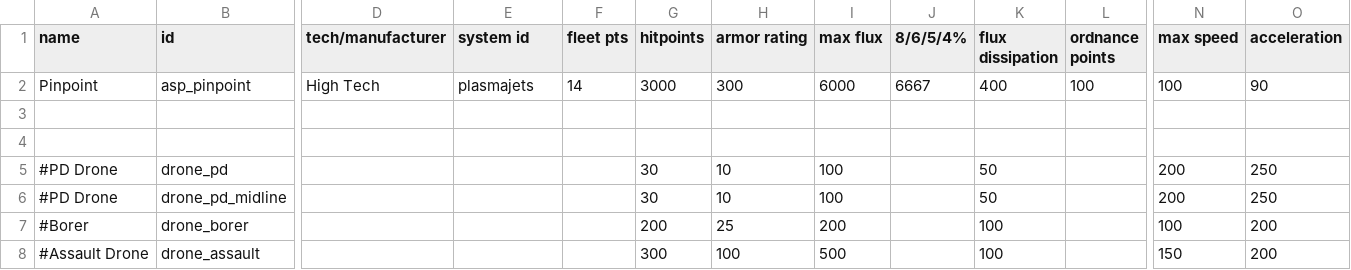
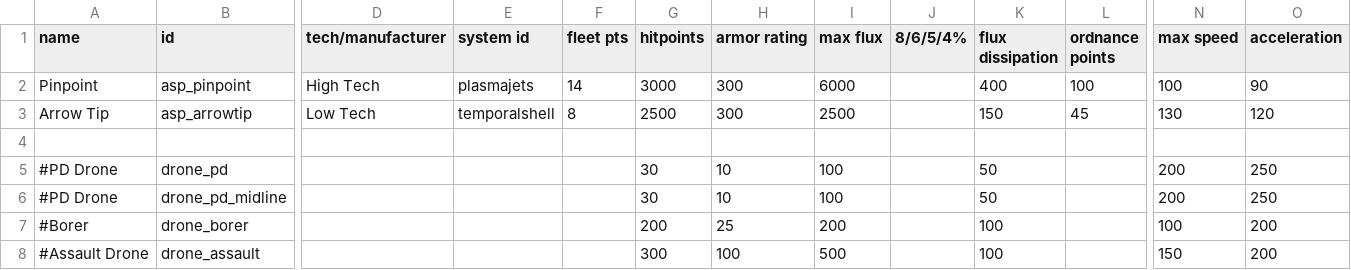
Before and after one commit to AudaxLudos/assorted-scrap-pack, a CSV file: data/hulls/ship_data.csv, drawn as a sheet; only a part is shown, gaps mark what is left out; rows hold the shown columns only; the diff names each change by its address in the sheet, - before the commit and + after, or states it on an @@ line.

Commit message:
Add ship arrow tip

```diff
--- a/data/hulls/ship_data.csv
+++ b/data/hulls/ship_data.csv
-J2 (8/6/5/4%): 6667
+J2 (8/6/5/4%): (empty)
-row 3: (empty)
+row 3: Arrow Tip | asp_arrowtip | Low Tech | temporalshell | 8 | 2500 | 300 | 2500 |  | 150 | 45 | 130 | 120
```
Also changed, not shown: 2 other files.
